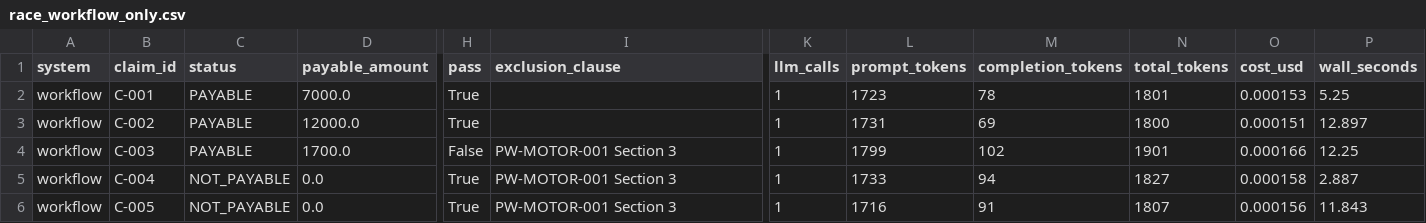
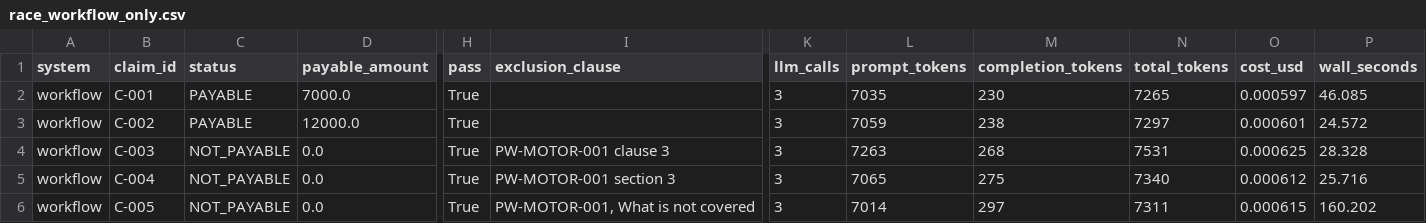
Before and after one commit to ranjani-b-ss/ask-my-docs, a CSV file: eval/race_workflow_only.csv, drawn as a sheet; only a part is shown, gaps mark what is left out; the diff covers the shown part only; the diff names each change by its address in the sheet, - before the commit and + after, or states it on an @@ line.

```diff
--- a/eval/race_workflow_only.csv
+++ b/eval/race_workflow_only.csv
-K2:K6 (llm_calls): 1
+K2:K6 (llm_calls): 3
-L2 (prompt_tokens): 1723
+L2 (prompt_tokens): 7035
-M2 (completion_tokens): 78
+M2 (completion_tokens): 230
-N2 (total_tokens): 1801
+N2 (total_tokens): 7265
-O2 (cost_usd): 0.000153
+O2 (cost_usd): 0.000597
-P2 (wall_seconds): 5.25
+P2 (wall_seconds): 46.085
-L3 (prompt_tokens): 1731
+L3 (prompt_tokens): 7059
-M3 (completion_tokens): 69
+M3 (completion_tokens): 238
-N3 (total_tokens): 1800
+N3 (total_tokens): 7297
-O3 (cost_usd): 0.000151
+O3 (cost_usd): 0.000601
-P3 (wall_seconds): 12.897
+P3 (wall_seconds): 24.572
-C4 (status): PAYABLE
+C4 (status): NOT_PAYABLE
-D4 (payable_amount): 1700.0
+D4 (payable_amount): 0.0
-H4 (pass): False
+H4 (pass): True
-I4 (exclusion_clause): PW-MOTOR-001 Section 3
+I4 (exclusion_clause): PW-MOTOR-001 clause 3
-L4 (prompt_tokens): 1799
+L4 (prompt_tokens): 7263
-M4 (completion_tokens): 102
+M4 (completion_tokens): 268
-N4 (total_tokens): 1901
+N4 (total_tokens): 7531
-O4 (cost_usd): 0.000166
+O4 (cost_usd): 0.000625
-P4 (wall_seconds): 12.25
+P4 (wall_seconds): 28.328
-I5 (exclusion_clause): PW-MOTOR-001 Section 3
+I5 (exclusion_clause): PW-MOTOR-001 section 3
-L5 (prompt_tokens): 1733
+L5 (prompt_tokens): 7065
-M5 (completion_tokens): 94
+M5 (completion_tokens): 275
-N5 (total_tokens): 1827
+N5 (total_tokens): 7340
-O5 (cost_usd): 0.000158
+O5 (cost_usd): 0.000612
-P5 (wall_seconds): 2.887
+P5 (wall_seconds): 25.716
-I6 (exclusion_clause): PW-MOTOR-001 Section 3
+I6 (exclusion_clause): PW-MOTOR-001, What is not covered
-L6 (prompt_tokens): 1716
+L6 (prompt_tokens): 7014
-M6 (completion_tokens): 91
+M6 (completion_tokens): 297
-N6 (total_tokens): 1807
+N6 (total_tokens): 7311
-O6 (cost_usd): 0.000156
+O6 (cost_usd): 0.000615
-P6 (wall_seconds): 11.843
+P6 (wall_seconds): 160.202
```
Also changed, not shown: 33 edited cells elsewhere in this file, eval/race.csv, 4 other files.
